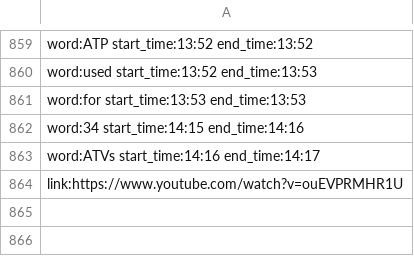
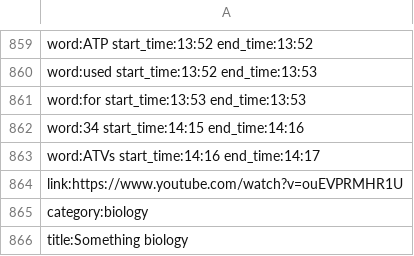
Before and after one commit to weiminglong/Senior-Design, a CSV file: backend/src/e.csv, drawn as a sheet; only a part is shown, gaps mark what is left out.

```diff
--- a/backend/src/e.csv
+++ b/backend/src/e.csv
@@ -864 +864,3 @@ word:ATVs start_time:14:16 end_time:14:17
 link:https://www.youtube.com/watch?v=ouEVPRMHR1U
+category:biology
+title:Something biology
```
Also changed, not shown: backend/src/BO.csv, backend/src/WorkandEnergy.csv, 11 other files.
